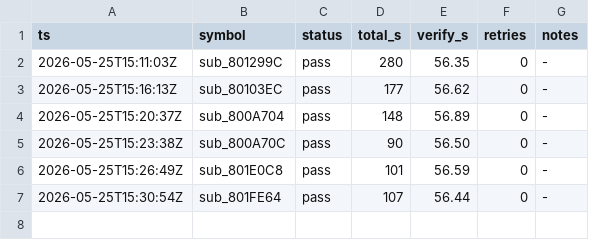
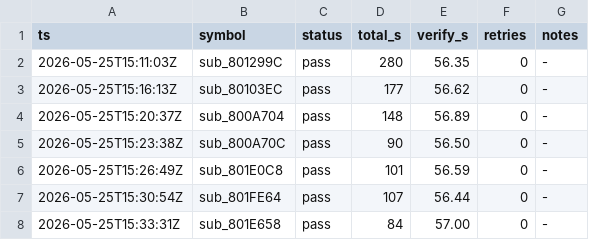
Before and after one commit to alex-berliner/bn6f, a TSV file: .claude/decomp_stats.tsv, drawn as a sheet; the diff names each change by its address in the sheet, - before the commit and + after, or states it on an @@ line.

Commit message:
decomp stats: sub_801E658 84s / 57.00s verify

```diff
--- a/.claude/decomp_stats.tsv
+++ b/.claude/decomp_stats.tsv
+row 8: 2026-05-25T15:33:31Z | sub_801E658 | pass | 84 | 57.00 | 0 | -
```
